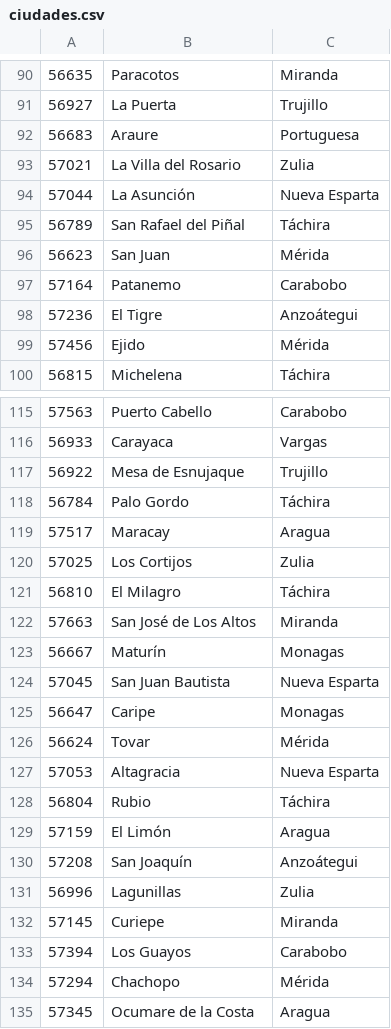
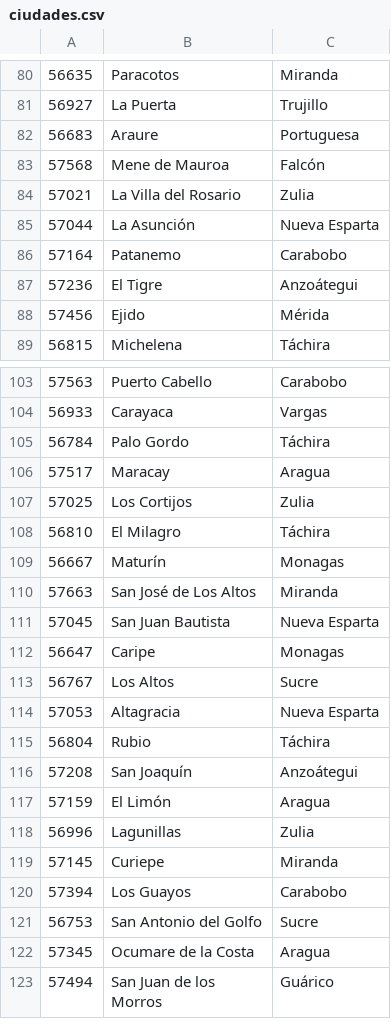
Before and after one commit to hirwuinC/century21, a CSV file: storage/app/public/sincronizar/Century21/ciudades.csv, drawn as a sheet; only a part is shown, gaps mark what is left out; the shorter side is filled out with more unchanged rows; the diff covers the shown part only.

```diff
--- a/storage/app/public/sincronizar/Century21/ciudades.csv
+++ b/storage/app/public/sincronizar/Century21/ciudades.csv
@@ -92,6 +82,5 @@
 56683,"Araure","Portuguesa"
+57568,"Mene de Mauroa","Falcón"
 57021,"La Villa del Rosario","Zulia"
 57044," La Asunción","Nueva Esparta"
-56789,"San Rafael del Piñal","Táchira"
-56623,"San Juan","Mérida"
 57164,"Patanemo","Carabobo"
@@ -116,3 +104,2 @@
 56933,"Carayaca","Vargas"
-56922,"Mesa de Esnujaque","Trujillo"
 56784,"Palo Gordo","Táchira"
@@ -121,11 +108,11 @@
 56810,"El Milagro","Táchira"
+56667," Maturín","Monagas"
 57663,"San José de Los Altos","Miranda"
-56667," Maturín","Monagas"
 57045,"San Juan Bautista","Nueva Esparta"
 56647,"Caripe","Monagas"
-56624,"Tovar","Mérida"
+56767,"Los Altos","Sucre"
 57053,"Altagracia","Nueva Esparta"
 56804,"Rubio","Táchira"
+57208,"San Joaquín","Anzoátegui"
 57159,"El Limón","Aragua"
-57208,"San Joaquín","Anzoátegui"
 56996,"Lagunillas","Zulia"
@@ -133,3 +120,3 @@
 57394,"Los Guayos","Carabobo"
-57294,"Chachopo","Mérida"
+56753,"San Antonio del Golfo","Sucre"
 57345,"Ocumare de la Costa","Aragua"
```
Also changed, not shown: 9 added rows, 16 removed rows and 13 moved rows elsewhere in this file, storage/app/public/sincronizar/Century21/urbanizaciones.csv, 5 other files.
